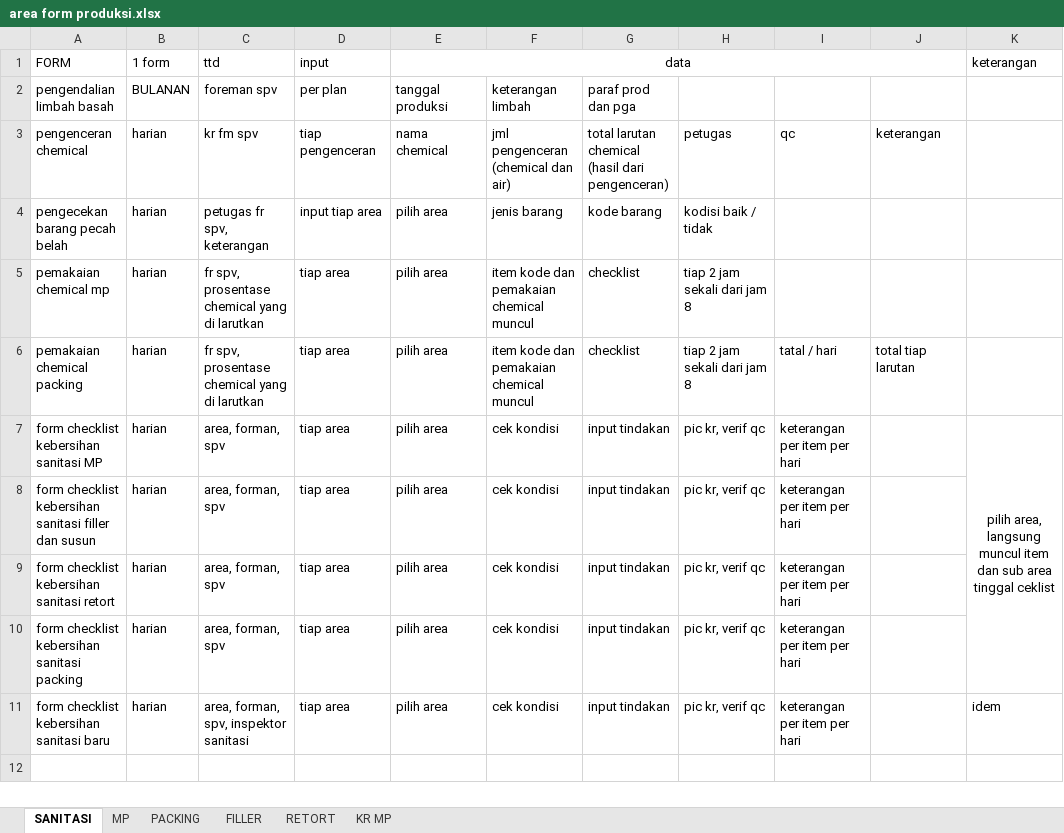
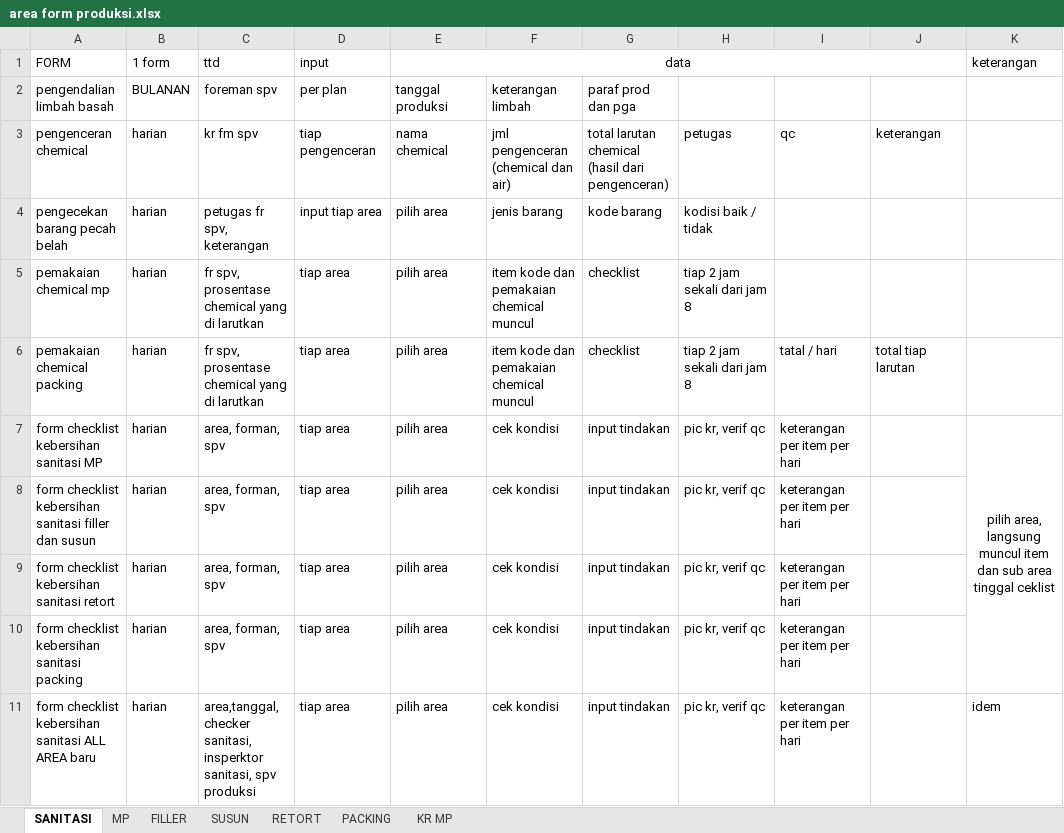
Before and after one commit to ziyanul/web-berbek, an Excel workbook: area form produksi.xlsx, sheet SANITASI, drawn as a sheet; values as stored, in another font and other column widths than the file's, no borders; the diff names each change by its address in the sheet, - before the commit and + after, or states it on an @@ line.

```diff
--- a/area form produksi.xlsx (sheet SANITASI)
+++ b/area form produksi.xlsx (sheet SANITASI)
+sheet tab: SUSUN
@@ sheet tab order changed: SANITASI | MP | FILLER | SUSUN | RETORT | PACKING | KR MP @@
-A11 (FORM): form checklist kebersihan sanitasi baru
+A11 (FORM): form checklist kebersihan sanitasi ALL AREA baru
-C11 (ttd): area, forman, spv, inspektor sanitasi
+C11 (ttd): area,tanggal, checker sanitasi, insperktor sanitasi, spv produksi
```
Also changed, not shown: sheet PACKING, sheet RETORT, 25 other files.
